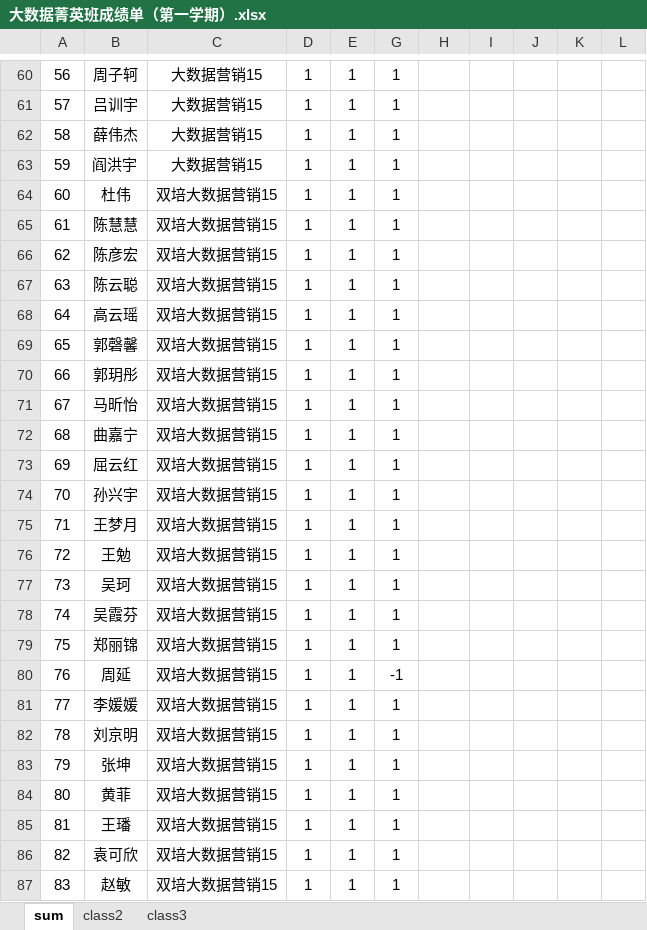
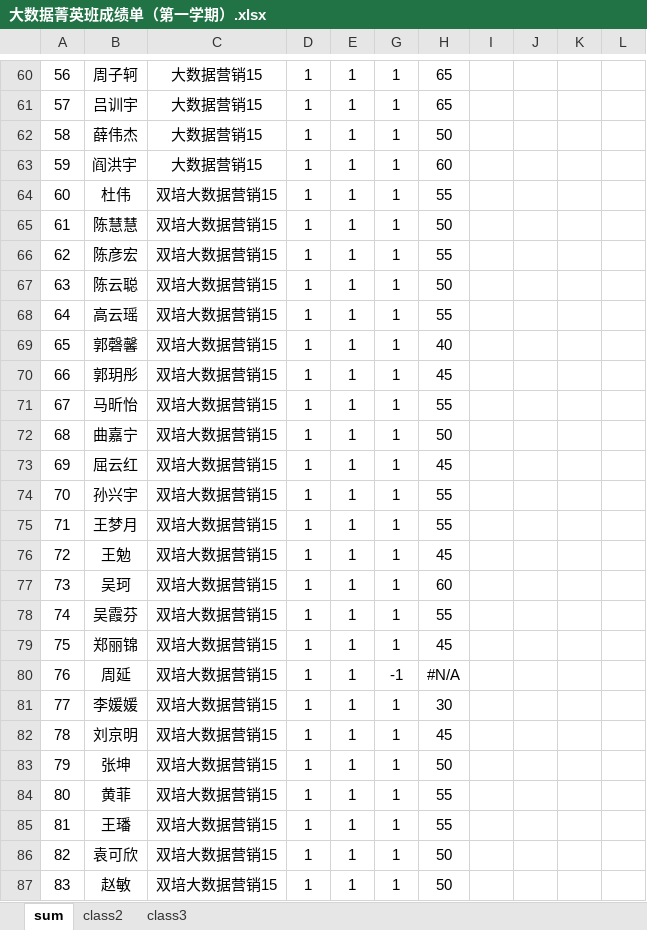
Before and after one commit to jasonyaopku/Data-Processing-in-R, an Excel workbook: Materials/大数据菁英班成绩单（第一学期）.xlsx, sheet sum, drawn as a sheet; only a part is shown, gaps mark what is left out; values as stored, in another font and other column widths than the file's, no borders; conditional formats not drawn; the diff covers the shown part only; the diff names each change by its address in the sheet, - before the commit and + after, or states it on an @@ line.

```diff
--- a/Materials/大数据菁英班成绩单（第一学期）.xlsx (sheet sum)
+++ b/Materials/大数据菁英班成绩单（第一学期）.xlsx (sheet sum)
-H60:H61: (empty)
+H60:H61: 65
-H62: (empty)
+H62: 50
-H63: (empty)
+H63: 60
-H64: (empty)
+H64: 55
-H65: (empty)
+H65: 50
-H66: (empty)
+H66: 55
-H67: (empty)
+H67: 50
-H68: (empty)
+H68: 55
-H69: (empty)
+H69: 40
-H70: (empty)
+H70: 45
-H71: (empty)
+H71: 55
-H72: (empty)
+H72: 50
-H73: (empty)
+H73: 45
-H74:H75: (empty)
+H74:H75: 55
-H76: (empty)
+H76: 45
-H77: (empty)
+H77: 60
-H78: (empty)
+H78: 55
-H79: (empty)
+H79: 45
-H80: (empty)
+H80: #N/A
-H81: (empty)
+H81: 30
-H82: (empty)
+H82: 45
-H83: (empty)
+H83: 50
-H84:H85: (empty)
+H84:H85: 55
-H86:H87: (empty)
+H86:H87: 50
```
Also changed, not shown: 63 edited cells elsewhere in this sheet, sheet class3, 1 other file.
